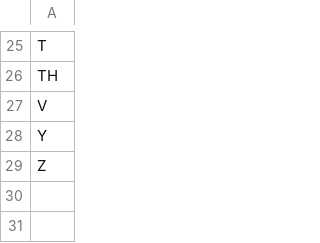
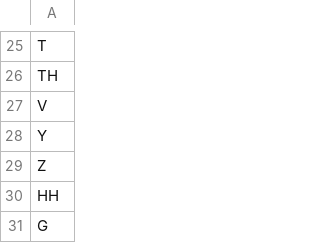
Before and after one commit to hutengdai/vector_bilinear, a CSV file: models/learned_classes/onset_type_frequencies_bigram_pmi.csv, drawn as a sheet; only a part is shown, gaps mark what is left out; the diff names each change by its address in the sheet, - before the commit and + after, or states it on an @@ line.

```diff
--- a/models/learned_classes/onset_type_frequencies_bigram_pmi.csv
+++ b/models/learned_classes/onset_type_frequencies_bigram_pmi.csv
+row 30: HH
+row 31: G
```
Also changed, not shown: models/embeddings/discrete_distributional_features.csv, models/embeddings/discrete_distributional_features_hw.csv, 3 other files.
